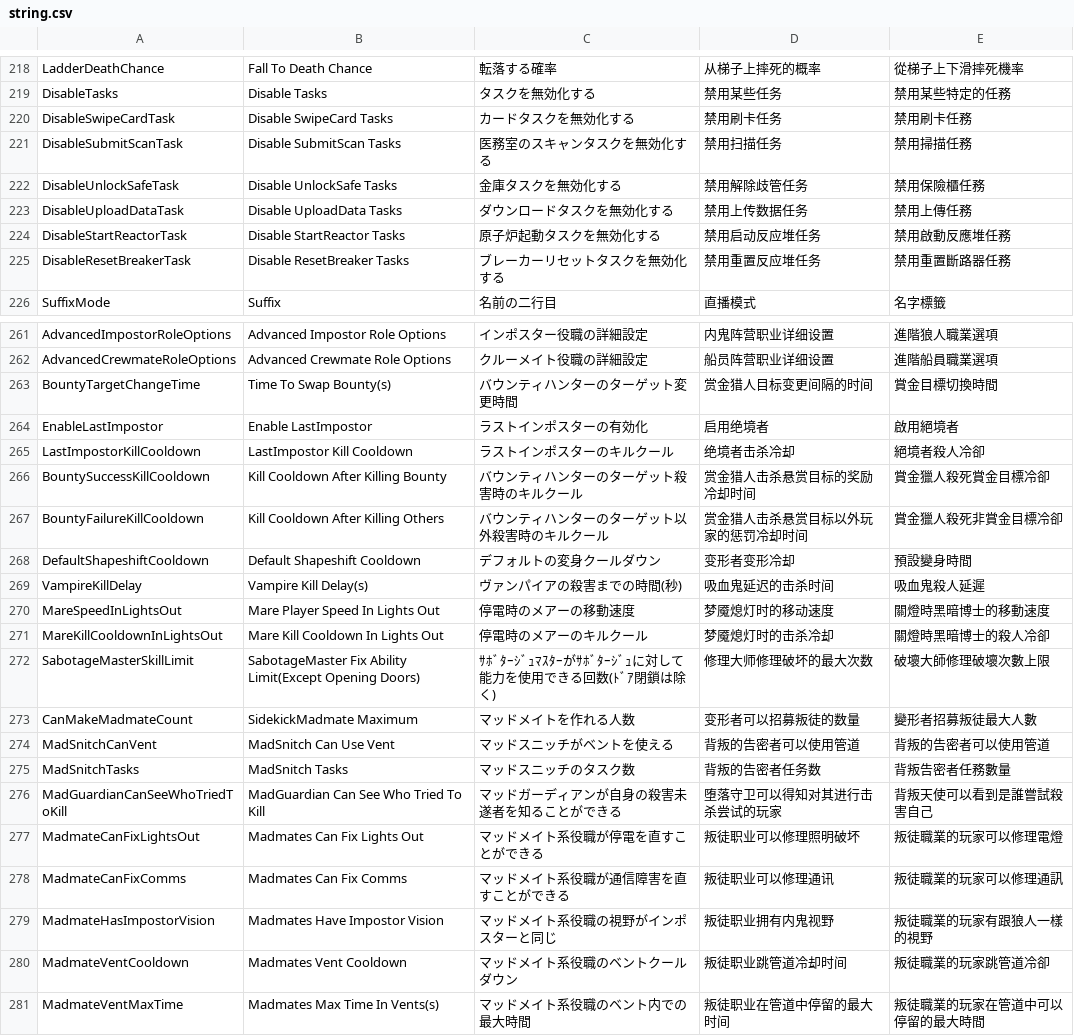
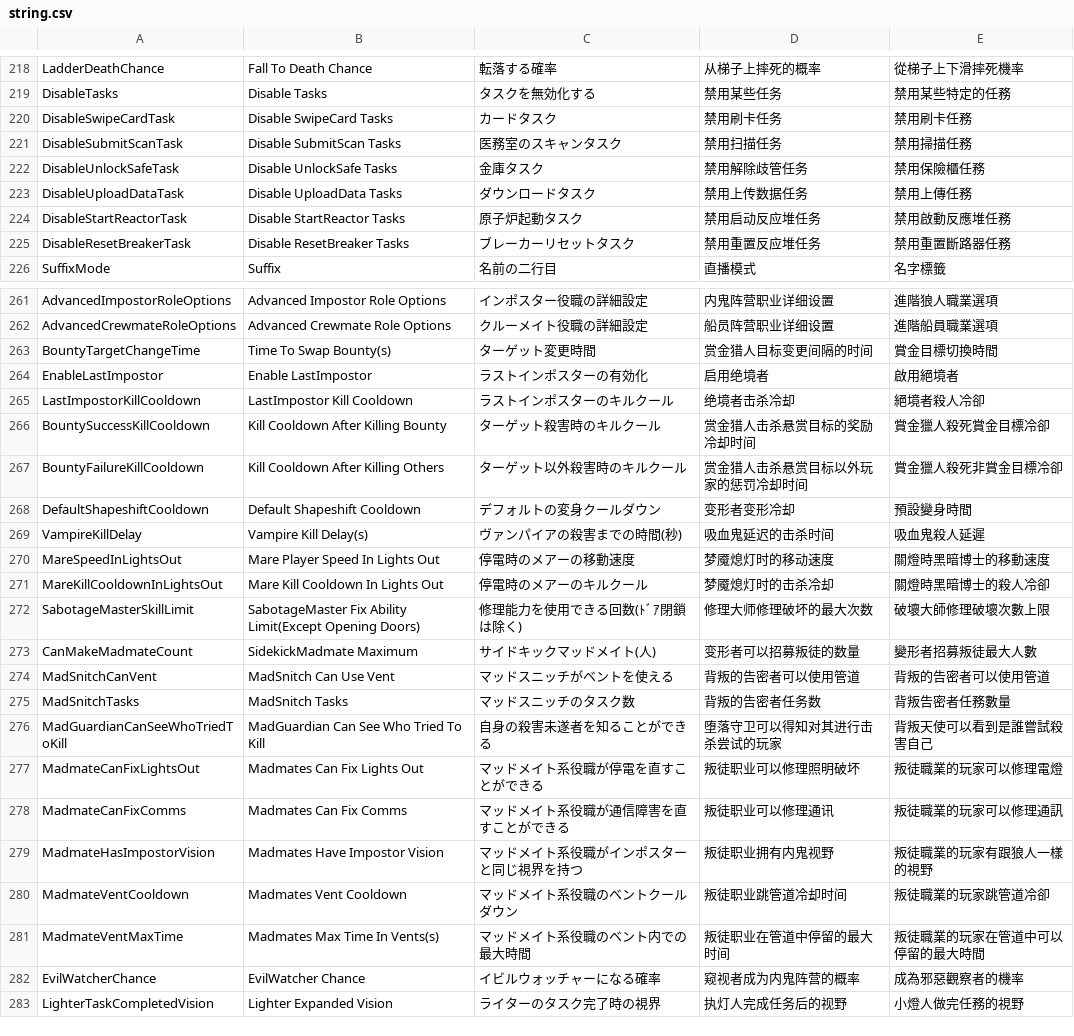
Before and after one commit to tukasa0001/TownOfHost, a CSV file: Resources/string.csv, drawn as a sheet; only a part is shown, gaps mark what is left out; the shorter side is filled out with more unchanged rows; the diff covers the shown part only.

```diff
--- a/Resources/string.csv
+++ b/Resources/string.csv
@@ -219,8 +219,8 @@ LadderDeathChance,Fall To Death Chance,転落する確率,从梯子上摔死的
 DisableTasks,Disable Tasks,タスクを無効化する,禁用某些任务,禁用某些特定的任務
-DisableSwipeCardTask,Disable SwipeCard Tasks,カードタスクを無効化する,禁用刷卡任务,禁用刷卡任務
-DisableSubmitScanTask,Disable SubmitScan Tasks,医務室のスキャンタスクを無効化する,禁用扫描任务,禁用掃描任務
-DisableUnlockSafeTask,Disable UnlockSafe Tasks,金庫タスクを無効化する,禁用解除歧管任务,禁用保險櫃任務
-DisableUploadDataTask,Disable UploadData Tasks,ダウンロードタスクを無効化する,禁用上传数据任务,禁用上傳任務
-DisableStartReactorTask,Disable StartReactor Tasks,原子炉起動タスクを無効化する,禁用启动反应堆任务,禁用啟動反應堆任務
-DisableResetBreakerTask,Disable ResetBreaker Tasks,ブレーカーリセットタスクを無効化する,禁用重置反应堆任务,禁用重置斷路器任務
+DisableSwipeCardTask,Disable SwipeCard Tasks,カードタスク,禁用刷卡任务,禁用刷卡任務
+DisableSubmitScanTask,Disable SubmitScan Tasks,医務室のスキャンタスク,禁用扫描任务,禁用掃描任務
+DisableUnlockSafeTask,Disable UnlockSafe Tasks,金庫タスク,禁用解除歧管任务,禁用保險櫃任務
+DisableUploadDataTask,Disable UploadData Tasks,ダウンロードタスク,禁用上传数据任务,禁用上傳任務
+DisableStartReactorTask,Disable StartReactor Tasks,原子炉起動タスク,禁用启动反应堆任务,禁用啟動反應堆任務
+DisableResetBreakerTask,Disable ResetBreaker Tasks,ブレーカーリセットタスク,禁用重置反应堆任务,禁用重置斷路器任務
 SuffixMode,Suffix,名前の二行目,直播模式,名字標籤
@@ -262,7 +262,7 @@ AdvancedImpostorRoleOptions,Advanced Impostor Role Options,インポスター役
 AdvancedCrewmateRoleOptions,Advanced Crewmate Role Options,クルーメイト役職の詳細設定,船员阵营职业详细设置,進階船員職業選項
-BountyTargetChangeTime,Time To Swap Bounty(s),バウンティハンターのターゲット変更時間,赏金猎人目标变更间隔的时间,賞金目標切換時間
+BountyTargetChangeTime,Time To Swap Bounty(s),ターゲット変更時間,赏金猎人目标变更间隔的时间,賞金目標切換時間
 EnableLastImpostor,Enable LastImpostor,ラストインポスターの有効化,启用绝境者,啟用絕境者
 LastImpostorKillCooldown,LastImpostor Kill Cooldown,ラストインポスターのキルクール,绝境者击杀冷却,絕境者殺人冷卻
-BountySuccessKillCooldown,Kill Cooldown After Killing Bounty,バウンティハンターのターゲット殺害時のキルクール,赏金猎人击杀悬赏目标的奖励冷却时间,賞金獵人殺死賞金目標冷卻
-BountyFailureKillCooldown,Kill Cooldown After Killing Others,バウンティハンターのターゲット以外殺害時のキルクール,赏金猎人击杀悬赏目标以外玩家的惩罚冷却时间,賞金獵人殺死非賞金目標冷卻
+BountySuccessKillCooldown,Kill Cooldown After Killing Bounty,ターゲット殺害時のキルクール,赏金猎人击杀悬赏目标的奖励冷却时间,賞金獵人殺死賞金目標冷卻
+BountyFailureKillCooldown,Kill Cooldown After Killing Others,ターゲット以外殺害時のキルクール,赏金猎人击杀悬赏目标以外玩家的惩罚冷却时间,賞金獵人殺死非賞金目標冷卻
 DefaultShapeshiftCooldown,Default Shapeshift Cooldown,デフォルトの変身クールダウン,变形者变形冷却,預設變身時間
@@ -271,10 +271,10 @@ MareSpeedInLightsOut,Mare Player Speed In Lights Out,停電時のメアーの移
 MareKillCooldownInLightsOut,Mare Kill Cooldown In Lights Out,停電時のメアーのキルクール,梦魇熄灯时的击杀冷却,關燈時黑暗博士的殺人冷卻
-SabotageMasterSkillLimit,SabotageMaster Fix Ability Limit(Except Opening Doors),ｻﾎﾞﾀｰｼﾞｭﾏｽﾀｰがｻﾎﾞﾀｰｼﾞｭに対して能力を使用できる回数(ﾄﾞｱ閉鎖は除く),修理大师修理破坏的最大次数,破壞大師修理破壞次數上限
-CanMakeMadmateCount,SidekickMadmate Maximum,マッドメイトを作れる人数,变形者可以招募叛徒的数量,變形者招募叛徒最大人數
+SabotageMasterSkillLimit,SabotageMaster Fix Ability Limit(Except Opening Doors),修理能力を使用できる回数(ﾄﾞｱ閉鎖は除く),修理大师修理破坏的最大次数,破壞大師修理破壞次數上限
+CanMakeMadmateCount,SidekickMadmate Maximum,サイドキックマッドメイト(人),变形者可以招募叛徒的数量,變形者招募叛徒最大人數
 MadSnitchCanVent,MadSnitch Can Use Vent,マッドスニッチがベントを使える,背叛的告密者可以使用管道,背叛的告密者可以使用管道
 MadSnitchTasks,MadSnitch Tasks,マッドスニッチのタスク数,背叛的告密者任务数,背叛告密者任務數量
-MadGuardianCanSeeWhoTriedToKill,MadGuardian Can See Who Tried To Kill,マッドガーディアンが自身の殺害未遂者を知ることができる,堕落守卫可以得知对其进行击杀尝试的玩家,背叛天使可以看到是誰嘗試殺害自己
+MadGuardianCanSeeWhoTriedToKill,MadGuardian Can See Who Tried To Kill,自身の殺害未遂者を知ることができる,堕落守卫可以得知对其进行击杀尝试的玩家,背叛天使可以看到是誰嘗試殺害自己
 MadmateCanFixLightsOut,Madmates Can Fix Lights Out,マッドメイト系役職が停電を直すことができる,叛徒职业可以修理照明破坏,叛徒職業的玩家可以修理電燈
 MadmateCanFixComms,Madmates Can Fix Comms,マッドメイト系役職が通信障害を直すことができる,叛徒职业可以修理通讯,叛徒職業的玩家可以修理通訊
-MadmateHasImpostorVision,Madmates Have Impostor Vision,マッドメイト系役職の視野がインポスターと同じ,叛徒职业拥有内鬼视野,叛徒職業的玩家有跟狼人一樣的視野
+MadmateHasImpostorVision,Madmates Have Impostor Vision,マッドメイト系役職がインポスターと同じ視界を持つ,叛徒职业拥有内鬼视野,叛徒職業的玩家有跟狼人一樣的視野
 MadmateVentCooldown,Madmates Vent Cooldown,マッドメイト系役職のベントクールダウン,叛徒职业跳管道冷却时间,叛徒職業的玩家跳管道冷卻
```
Also changed, not shown: 19 edited cells elsewhere in this file, 1 other file.
